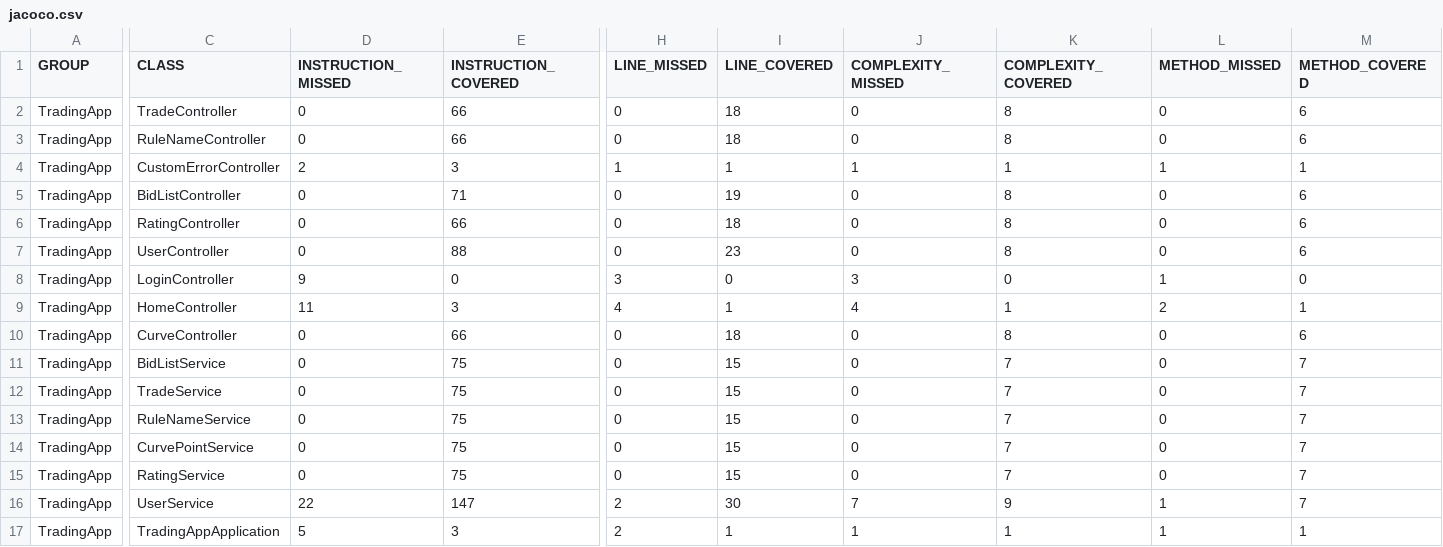
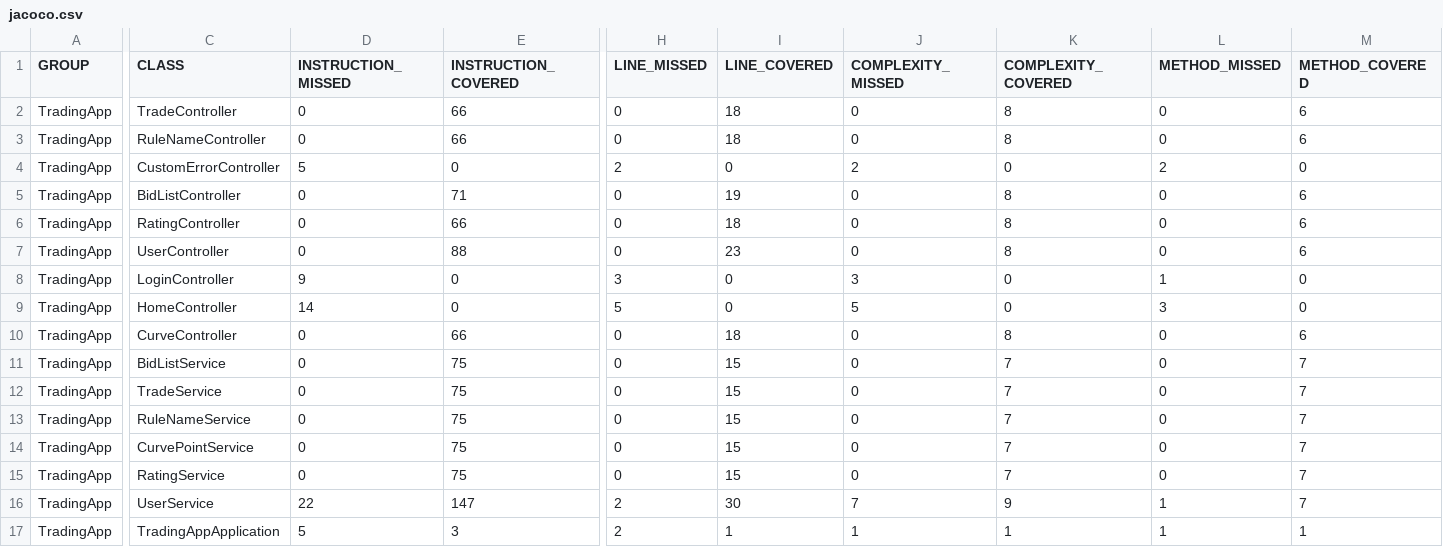
Before and after one commit to MR-BOUBAKOUR/-BOUBAKOUR-MohamedRedha-p7-secureApp-spring, a CSV file: jacoco/jacoco.csv, drawn as a sheet; only a part is shown, gaps mark what is left out; the diff names each change by its address in the sheet, - before the commit and + after, or states it on an @@ line.

```diff
--- a/jacoco/jacoco.csv
+++ b/jacoco/jacoco.csv
-D4 (INSTRUCTION_MISSED): 2
+D4 (INSTRUCTION_MISSED): 5
-E4 (INSTRUCTION_COVERED): 3
+E4 (INSTRUCTION_COVERED): 0
-H4 (LINE_MISSED): 1
+H4 (LINE_MISSED): 2
-I4 (LINE_COVERED): 1
+I4 (LINE_COVERED): 0
-J4 (COMPLEXITY_MISSED): 1
+J4 (COMPLEXITY_MISSED): 2
-K4 (COMPLEXITY_COVERED): 1
+K4 (COMPLEXITY_COVERED): 0
-L4 (METHOD_MISSED): 1
+L4 (METHOD_MISSED): 2
-M4 (METHOD_COVERED): 1
+M4 (METHOD_COVERED): 0
-D9 (INSTRUCTION_MISSED): 11
+D9 (INSTRUCTION_MISSED): 14
-E9 (INSTRUCTION_COVERED): 3
+E9 (INSTRUCTION_COVERED): 0
-H9 (LINE_MISSED): 4
+H9 (LINE_MISSED): 5
-I9 (LINE_COVERED): 1
+I9 (LINE_COVERED): 0
-J9 (COMPLEXITY_MISSED): 4
+J9 (COMPLEXITY_MISSED): 5
-K9 (COMPLEXITY_COVERED): 1
+K9 (COMPLEXITY_COVERED): 0
-L9 (METHOD_MISSED): 2
+L9 (METHOD_MISSED): 3
-M9 (METHOD_COVERED): 1
+M9 (METHOD_COVERED): 0
```
Also changed, not shown: 9 other files.
